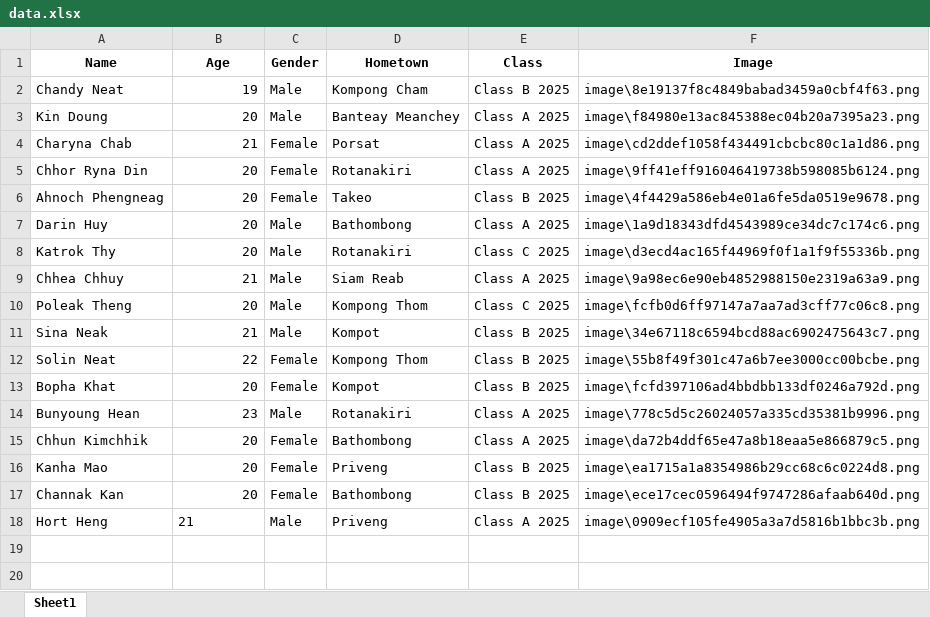
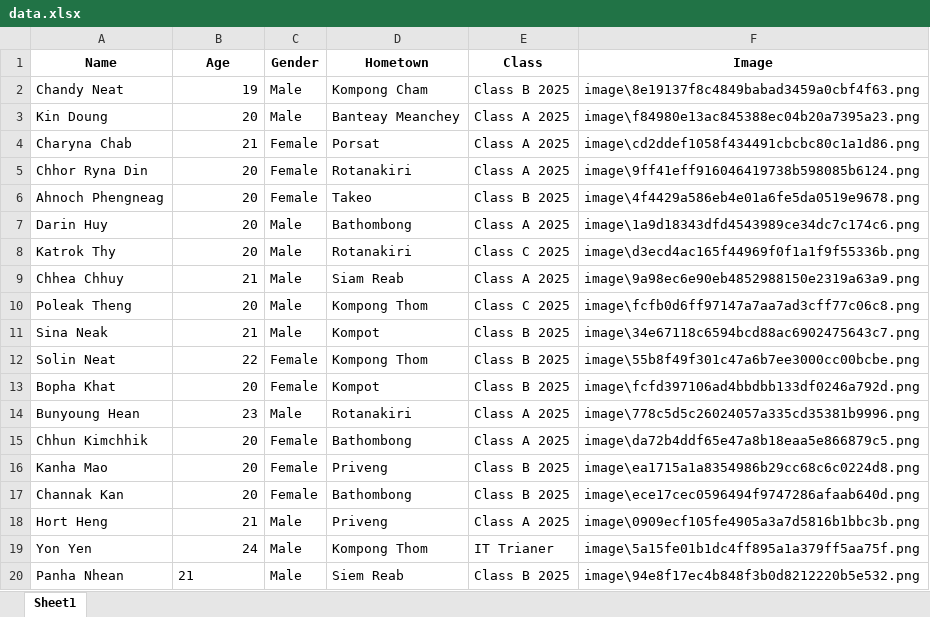
Before and after one commit to poleak-theng065/Face_Scan_Team_6, an Excel workbook: data.xlsx, sheet Sheet1, drawn as a sheet; values as stored, in another font and other column widths than the file's, no borders; the diff names each change by its address in the sheet, - before the commit and + after, or states it on an @@ line.

```diff
--- a/data.xlsx (sheet Sheet1)
+++ b/data.xlsx (sheet Sheet1)
-B18 alignment: left
+B18 alignment: right
+row 19: Yon Yen | 24 | Male | Kompong Thom | IT Trianer | image\5a15fe01b1dc4ff895a1a379ff5aa75f.png
+row 20: Panha Nhean | 21 | Male | Siem Reab | Class B 2025 | image\94e8f17ec4b848f3b0d8212220b5e532.png
```
Also changed, not shown: Attendance.xlsx, 3 other files.
